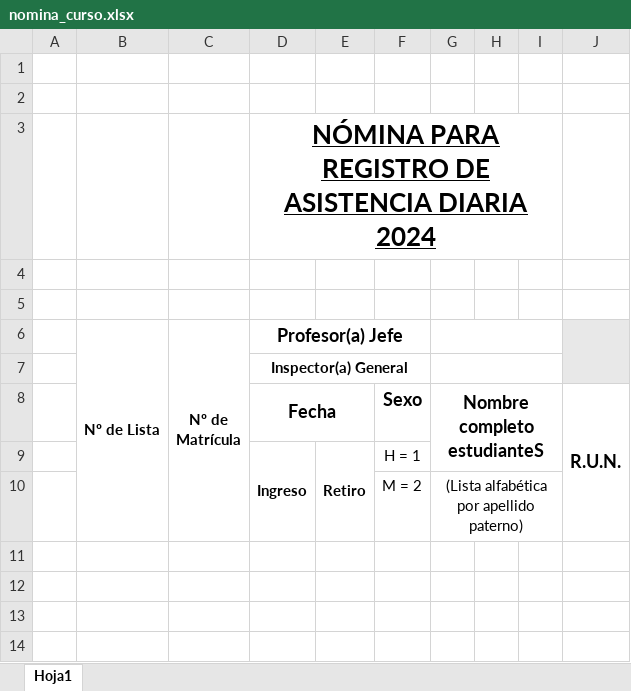
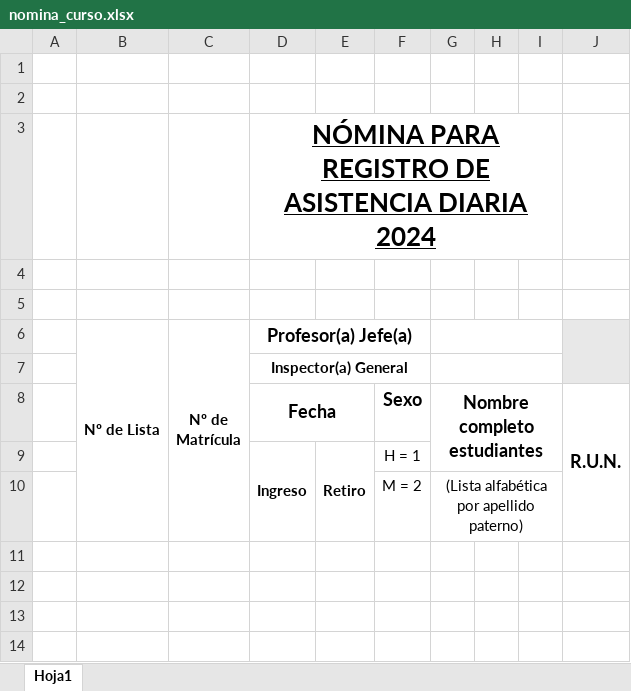
Before and after one commit to svtech-code/api-matriculas, an Excel workbook: document/nomina_curso.xlsx, sheet Hoja1, drawn as a sheet; only a part is shown; values as stored, in another font and other column widths than the file's, no borders; charts and pictures not drawn; the diff names each change by its address in the sheet, - before the commit and + after, or states it on an @@ line.

```diff
--- a/document/nomina_curso.xlsx (sheet Hoja1)
+++ b/document/nomina_curso.xlsx (sheet Hoja1)
-D6: Profesor(a) Jefe
+D6: Profesor(a) Jefe(a)
-G8: Nombre completo estudianteS
+G8: Nombre completo estudiantes
```
Also changed, not shown: 1 other file.
